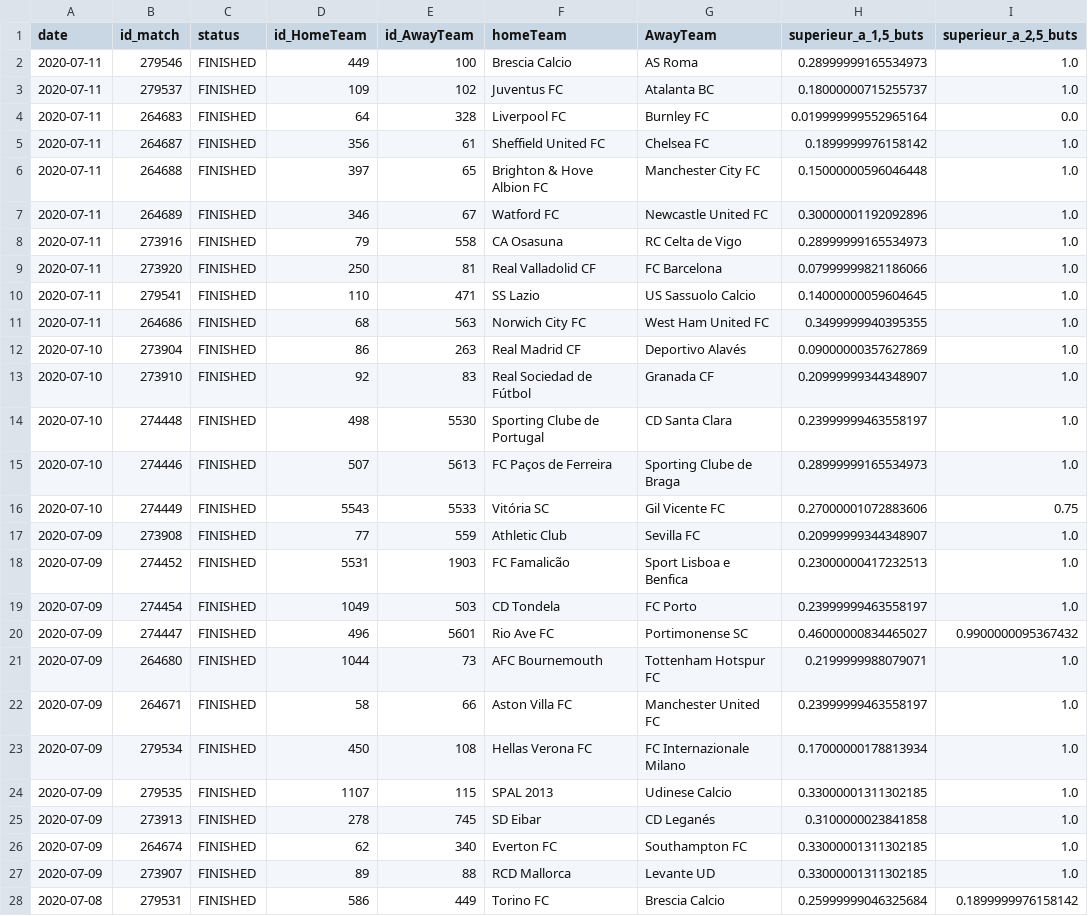
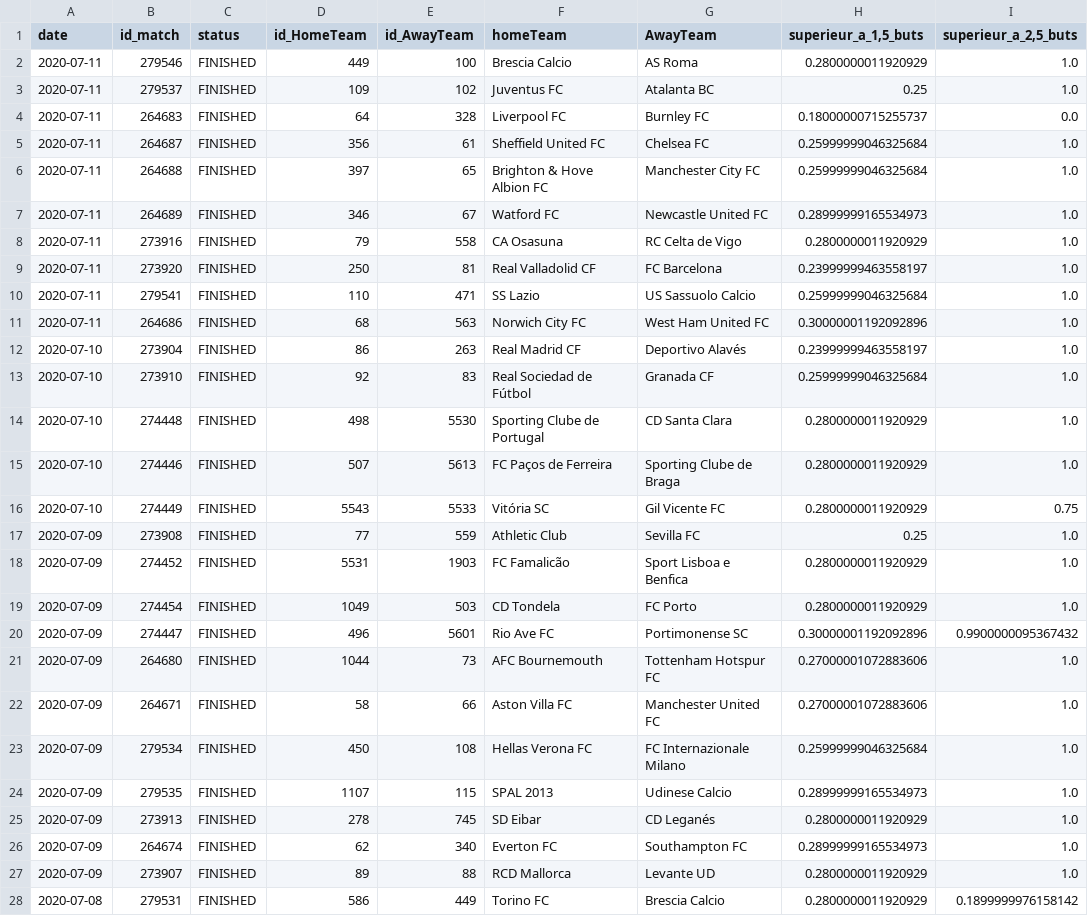
Before and after one commit to Amuthu98/projetannuel4IABD2, a CSV file: ETAPE_3/predict_buts_matchs/predictions_buts_matchs_finished.csv, drawn as a sheet; only a part is shown; the diff covers the shown part only.

```diff
--- a/ETAPE_3/predict_buts_matchs/predictions_buts_matchs_finished.csv
+++ b/ETAPE_3/predict_buts_matchs/predictions_buts_matchs_finished.csv
@@ -1,28 +1,28 @@
 date,id_match,status,id_HomeTeam,id_AwayTeam,homeTeam,AwayTeam,"superieur_a_1,5_buts","superieur_a_2,5_buts"
-2020-07-11,279546,FINISHED,449,100,Brescia Calcio,AS Roma,0.28999999165534973,1.0
-2020-07-11,279537,FINISHED,109,102,Juventus FC,Atalanta BC,0.18000000715255737,1.0
-2020-07-11,264683,FINISHED,64,328,Liverpool FC,Burnley FC,0.019999999552965164,0.0
-2020-07-11,264687,FINISHED,356,61,Sheffield United FC,Chelsea FC,0.1899999976158142,1.0
-2020-07-11,264688,FINISHED,397,65,Brighton & Hove Albion FC,Manchester City FC,0.15000000596046448,1.0
-2020-07-11,264689,FINISHED,346,67,Watford FC,Newcastle United FC,0.30000001192092896,1.0
-2020-07-11,273916,FINISHED,79,558,CA Osasuna,RC Celta de Vigo,0.28999999165534973,1.0
-2020-07-11,273920,FINISHED,250,81,Real Valladolid CF,FC Barcelona,0.07999999821186066,1.0
-2020-07-11,279541,FINISHED,110,471,SS Lazio,US Sassuolo Calcio,0.14000000059604645,1.0
-2020-07-11,264686,FINISHED,68,563,Norwich City FC,West Ham United FC,0.3499999940395355,1.0
-2020-07-10,273904,FINISHED,86,263,Real Madrid CF,Deportivo Alavés,0.09000000357627869,1.0
-2020-07-10,273910,FINISHED,92,83,Real Sociedad de Fútbol,Granada CF,0.20999999344348907,1.0
-2020-07-10,274448,FINISHED,498,5530,Sporting Clube de Portugal,CD Santa Clara,0.23999999463558197,1.0
-2020-07-10,274446,FINISHED,507,5613,FC Paços de Ferreira,Sporting Clube de Braga,0.28999999165534973,1.0
-2020-07-10,274449,FINISHED,5543,5533,Vitória SC,Gil Vicente FC,0.27000001072883606,0.75
-2020-07-09,273908,FINISHED,77,559,Athletic Club,Sevilla FC,0.20999999344348907,1.0
-2020-07-09,274452,FINISHED,5531,1903,FC Famalicão,Sport Lisboa e Benfica,0.23000000417232513,1.0
-2020-07-09,274454,FINISHED,1049,503,CD Tondela,FC Porto,0.23999999463558197,1.0
-2020-07-09,274447,FINISHED,496,5601,Rio Ave FC,Portimonense SC,0.46000000834465027,0.9900000095367432
-2020-07-09,264680,FINISHED,1044,73,AFC Bournemouth,Tottenham Hotspur FC,0.2199999988079071,1.0
-2020-07-09,264671,FINISHED,58,66,Aston Villa FC,Manchester United FC,0.23999999463558197,1.0
-2020-07-09,279534,FINISHED,450,108,Hellas Verona FC,FC Internazionale Milano,0.17000000178813934,1.0
-2020-07-09,279535,FINISHED,1107,115,SPAL 2013,Udinese Calcio,0.33000001311302185,1.0
-2020-07-09,273913,FINISHED,278,745,SD Eibar,CD Leganés,0.3100000023841858,1.0
-2020-07-09,264674,FINISHED,62,340,Everton FC,Southampton FC,0.33000001311302185,1.0
-2020-07-09,273907,FINISHED,89,88,RCD Mallorca,Levante UD,0.33000001311302185,1.0
-2020-07-08,279531,FINISHED,586,449,Torino FC,Brescia Calcio,0.25999999046325684,0.1899999976158142
+2020-07-11,279546,FINISHED,449,100,Brescia Calcio,AS Roma,0.2800000011920929,1.0
+2020-07-11,279537,FINISHED,109,102,Juventus FC,Atalanta BC,0.25,1.0
+2020-07-11,264683,FINISHED,64,328,Liverpool FC,Burnley FC,0.18000000715255737,0.0
+2020-07-11,264687,FINISHED,356,61,Sheffield United FC,Chelsea FC,0.25999999046325684,1.0
+2020-07-11,264688,FINISHED,397,65,Brighton & Hove Albion FC,Manchester City FC,0.25999999046325684,1.0
+2020-07-11,264689,FINISHED,346,67,Watford FC,Newcastle United FC,0.28999999165534973,1.0
+2020-07-11,273916,FINISHED,79,558,CA Osasuna,RC Celta de Vigo,0.2800000011920929,1.0
+2020-07-11,273920,FINISHED,250,81,Real Valladolid CF,FC Barcelona,0.23999999463558197,1.0
+2020-07-11,279541,FINISHED,110,471,SS Lazio,US Sassuolo Calcio,0.25999999046325684,1.0
+2020-07-11,264686,FINISHED,68,563,Norwich City FC,West Ham United FC,0.30000001192092896,1.0
+2020-07-10,273904,FINISHED,86,263,Real Madrid CF,Deportivo Alavés,0.23999999463558197,1.0
+2020-07-10,273910,FINISHED,92,83,Real Sociedad de Fútbol,Granada CF,0.25999999046325684,1.0
+2020-07-10,274448,FINISHED,498,5530,Sporting Clube de Portugal,CD Santa Clara,0.2800000011920929,1.0
+2020-07-10,274446,FINISHED,507,5613,FC Paços de Ferreira,Sporting Clube de Braga,0.2800000011920929,1.0
+2020-07-10,274449,FINISHED,5543,5533,Vitória SC,Gil Vicente FC,0.2800000011920929,0.75
+2020-07-09,273908,FINISHED,77,559,Athletic Club,Sevilla FC,0.25,1.0
+2020-07-09,274452,FINISHED,5531,1903,FC Famalicão,Sport Lisboa e Benfica,0.2800000011920929,1.0
+2020-07-09,274454,FINISHED,1049,503,CD Tondela,FC Porto,0.2800000011920929,1.0
+2020-07-09,274447,FINISHED,496,5601,Rio Ave FC,Portimonense SC,0.30000001192092896,0.9900000095367432
+2020-07-09,264680,FINISHED,1044,73,AFC Bournemouth,Tottenham Hotspur FC,0.27000001072883606,1.0
+2020-07-09,264671,FINISHED,58,66,Aston Villa FC,Manchester United FC,0.27000001072883606,1.0
+2020-07-09,279534,FINISHED,450,108,Hellas Verona FC,FC Internazionale Milano,0.25999999046325684,1.0
+2020-07-09,279535,FINISHED,1107,115,SPAL 2013,Udinese Calcio,0.28999999165534973,1.0
+2020-07-09,273913,FINISHED,278,745,SD Eibar,CD Leganés,0.2800000011920929,1.0
+2020-07-09,264674,FINISHED,62,340,Everton FC,Southampton FC,0.28999999165534973,1.0
+2020-07-09,273907,FINISHED,89,88,RCD Mallorca,Levante UD,0.2800000011920929,1.0
+2020-07-08,279531,FINISHED,586,449,Torino FC,Brescia Calcio,0.2800000011920929,0.1899999976158142
```
Also changed, not shown: 60 edited cells elsewhere in this file, ETAPE_3/predict_buts_matchs/predictions_buts_matchs_modele_0,5.csv, ETAPE_3/predict_buts_matchs/predictions_buts_matchs_modele_1,5.csv, 9 other files.
